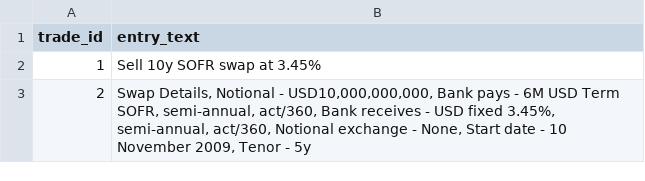
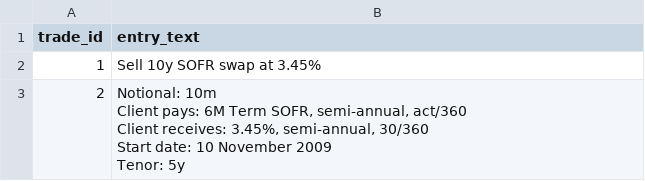
Before and after one commit to maksym33/hackathon2024, a CSV file: cl/hackathon/HackathonInput.csv, drawn as a sheet; ↵ is a line break in a cell; the diff names each change by its address in the sheet, - before the commit and + after, or states it on an @@ line.

Commit message:
Update entry text for trade 2.

```diff
--- a/cl/hackathon/HackathonInput.csv
+++ b/cl/hackathon/HackathonInput.csv
-B3 (entry_text): Swap Details, Notional - USD10,000,000,000, Bank pays - 6M USD Term SOFR, semi-annual, act/360, Bank receives - USD fixed 3.45%, semi-annual, act/360, Notional exchange - None, Start date - 10 November 2009, Tenor - 5y
+B3 (entry_text): Notional: 10m ↵ Client pays: 6M Term SOFR, semi-annual, act/360 ↵ Client receives: 3.45%, semi-annual, 30/360 ↵ Start date: 10 November 2009 ↵ Tenor: 5y
```
Also changed, not shown: cl/hackathon/HackathonOutput.csv.
